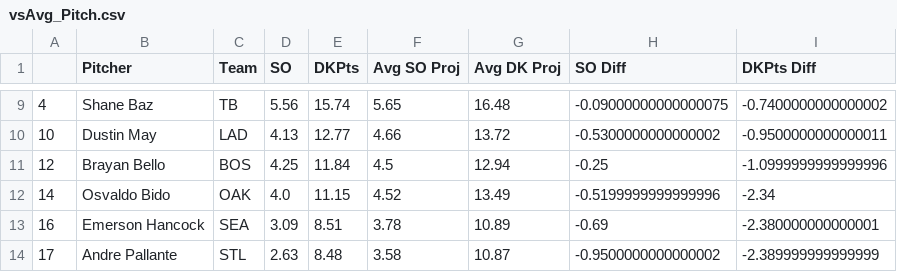
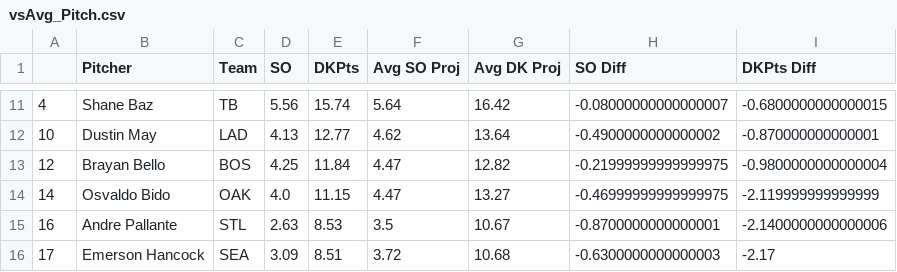
Before and after one commit to JonPGH/slateProj, a CSV file: Data/vsAvg_Pitch.csv, drawn as a sheet; only a part is shown, gaps mark what is left out; the diff covers the shown part only.

```diff
--- a/Data/vsAvg_Pitch.csv
+++ b/Data/vsAvg_Pitch.csv
@@ -9,6 +11,6 @@
-4,Shane Baz,TB,5.56,15.74,5.65,16.48,-0.09000000000000075,-0.7400000000000002
-10,Dustin May,LAD,4.13,12.77,4.66,13.72,-0.5300000000000002,-0.9500000000000011
-12,Brayan Bello,BOS,4.25,11.84,4.5,12.94,-0.25,-1.0999999999999996
-14,Osvaldo Bido,OAK,4.0,11.15,4.52,13.49,-0.5199999999999996,-2.34
-16,Emerson Hancock,SEA,3.09,8.51,3.78,10.89,-0.69,-2.380000000000001
-17,Andre Pallante,STL,2.63,8.48,3.58,10.87,-0.9500000000000002,-2.389999999999999
+4,Shane Baz,TB,5.56,15.74,5.64,16.42,-0.08000000000000007,-0.6800000000000015
+10,Dustin May,LAD,4.13,12.77,4.62,13.64,-0.4900000000000002,-0.870000000000001
+12,Brayan Bello,BOS,4.25,11.84,4.47,12.82,-0.21999999999999975,-0.9800000000000004
+14,Osvaldo Bido,OAK,4.0,11.15,4.47,13.27,-0.46999999999999975,-2.119999999999999
+16,Andre Pallante,STL,2.63,8.53,3.5,10.67,-0.8700000000000001,-2.1400000000000006
+17,Emerson Hancock,SEA,3.09,8.51,3.72,10.68,-0.6300000000000003,-2.17
```
Also changed, not shown: 5 added rows, 5 removed rows and 34 edited cells elsewhere in this file, Data/Tableau_DailyHitterProj.csv, Data/betValues.csv, 12 other files.
